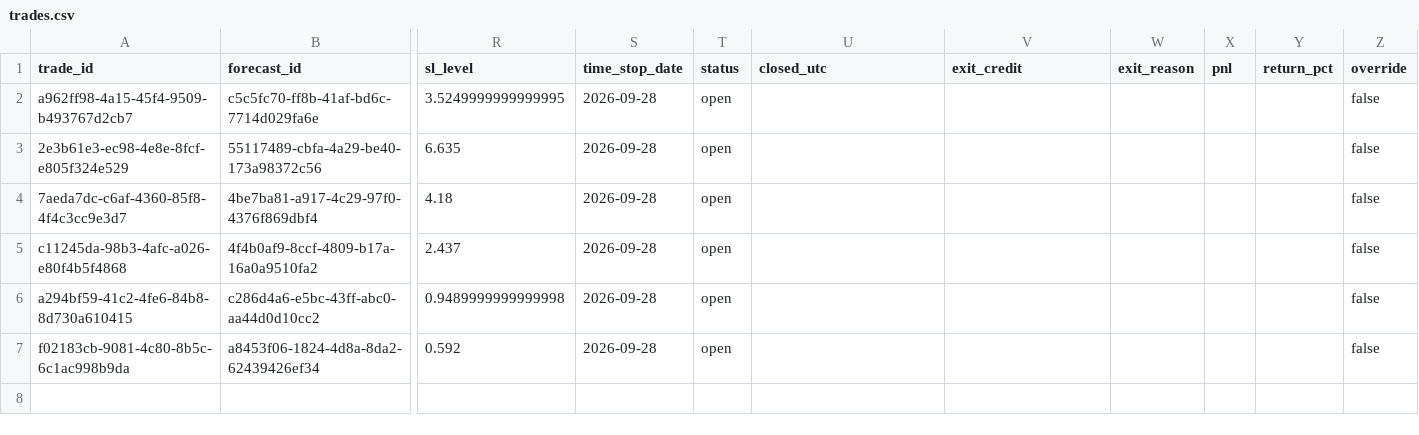
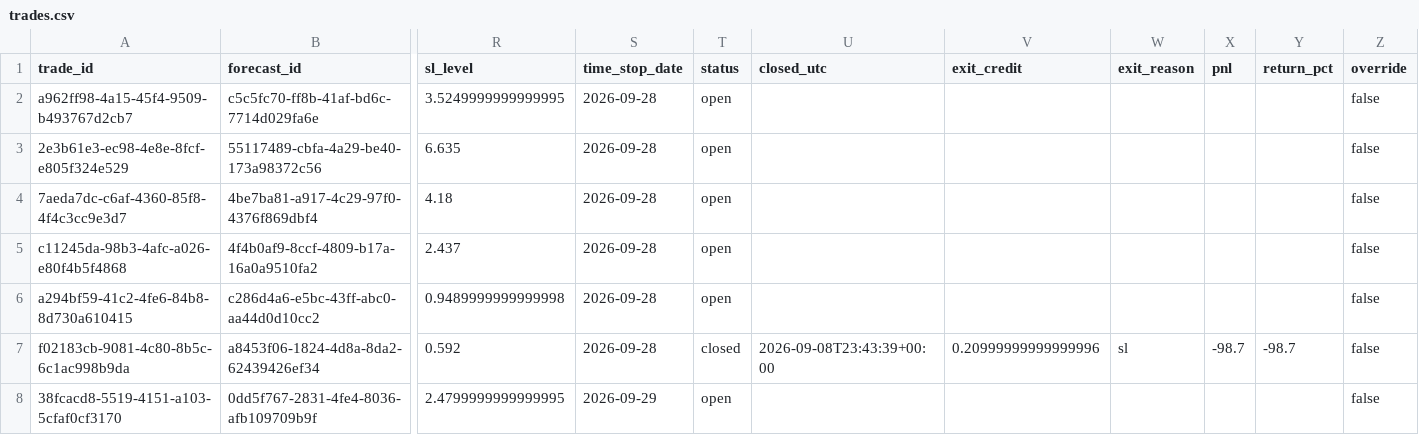
Before and after one commit to PandaGrdn/options_screener, a CSV file: data/trades.csv, drawn as a sheet; only a part is shown, gaps mark what is left out; rows hold the shown columns only; the diff names each change by its address in the sheet, - before the commit and + after, or states it on an @@ line.

```diff
--- a/data/trades.csv
+++ b/data/trades.csv
-T7 (status): open
+T7 (status): closed
-U7 (closed_utc): (empty)
+U7 (closed_utc): 2026-09-08T23:43:39+00:00
-V7 (exit_credit): (empty)
+V7 (exit_credit): 0.20999999999999996
-W7 (exit_reason): (empty)
+W7 (exit_reason): sl
-X7 (pnl): (empty)
+X7 (pnl): -98.7
-Y7 (return_pct): (empty)
+Y7 (return_pct): -98.7
+row 8: 38fcacd8-5519-4151-a103-5cfaf0cf3170 | 0dd5f767-2831-4fe4-8036-afb109709b9f | 2.4799999999999995 | 2026-09-29 | open |  |  |  |  |  | false
```
Also changed, not shown: data/forecasts.csv, data/marks.csv, 5 other files.
